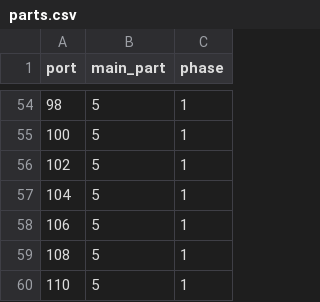
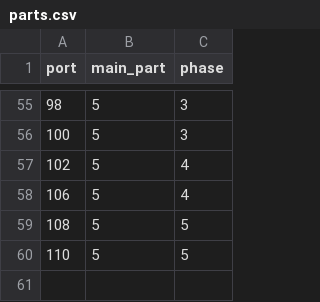
Before and after one commit to shurick81/sjotungan-analytics, a CSV file: data/stambyte/parts.csv, drawn as a sheet; only a part is shown, gaps mark what is left out; the diff covers the shown part only.

```diff
--- a/data/stambyte/parts.csv
+++ b/data/stambyte/parts.csv
@@ -54,7 +55,6 @@ port,main_part,phase
-98,5,1
-100,5,1
-102,5,1
-104,5,1
-106,5,1
-108,5,1
-110,5,1
+98,5,3
+100,5,3
+102,5,4
+106,5,4
+108,5,5
+110,5,5
```
Also changed, not shown: 3 added rows, 2 removed rows and 37 edited cells elsewhere in this file, 2 other files.
